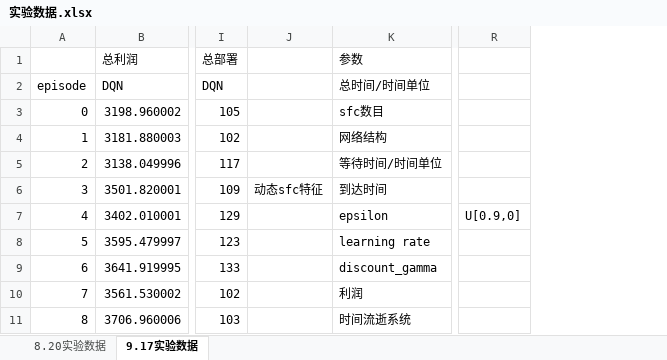
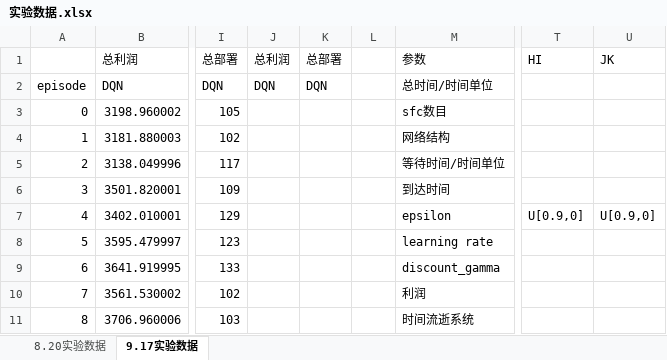
Before and after one commit to wawaka1998/DRLSFC, an Excel workbook: 实验数据.xlsx, sheet 9.17实验数据, drawn as a sheet; only a part is shown, gaps mark what is left out; values as stored, in another font and other column widths than the file's, no borders; removed rows and columns are numbered as before the commit, all else as after; the diff names each change by its address in the sheet, - before the commit and + after, or states it on an @@ line.

Commit message:
9.23实验1

```diff
--- a/实验数据.xlsx (sheet 9.17实验数据)
+++ b/实验数据.xlsx (sheet 9.17实验数据)
-column J, row 6: 动态sfc特征
+column J, rows 1-2: 总利润 | DQN
+column K, rows 1-2: 总部署 | DQN
+column L, empty
+column U, rows 1-7: JK |  |  |  |  |  | U[0.9,0]
-T1: (empty)
+T1: HI
```
